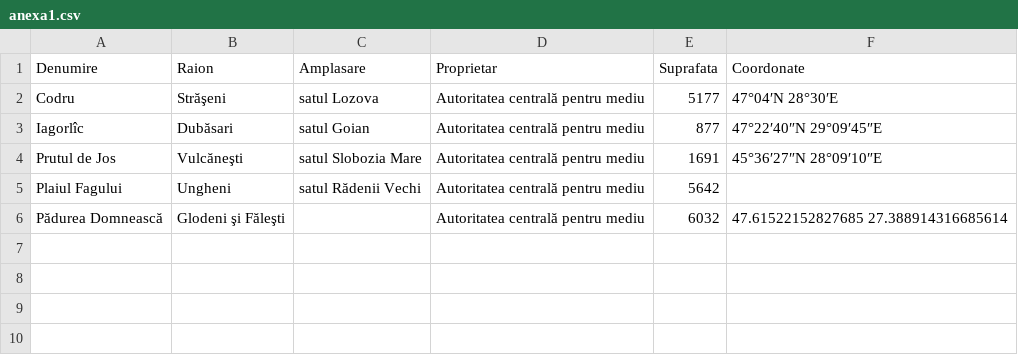
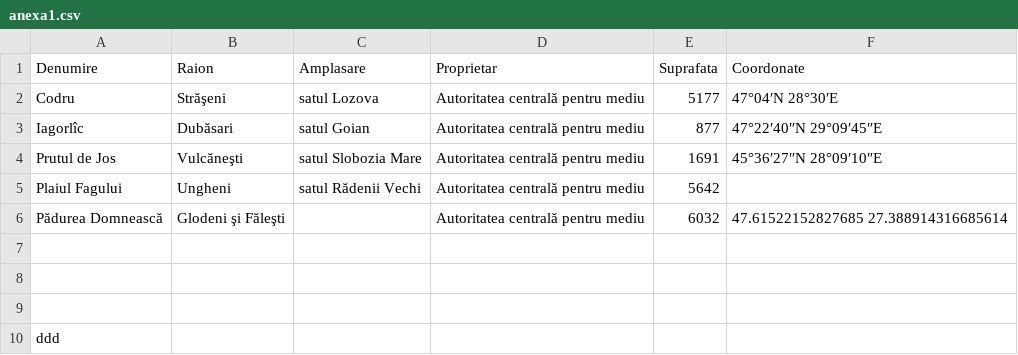
Before and after one commit to mihaimiron1/Institutul-de-Cercet-ri-i-Amenaj-ri-Silvice-ICAS-Project, a CSV file: anexa1.csv, drawn as a sheet; the diff names each change by its address in the sheet, - before the commit and + after, or states it on an @@ line.

Commit message:
test

```diff
--- a/anexa1.csv
+++ b/anexa1.csv
+row 7: (empty)
+row 8: (empty)
+row 9: (empty)
+row 10: ddd
```
